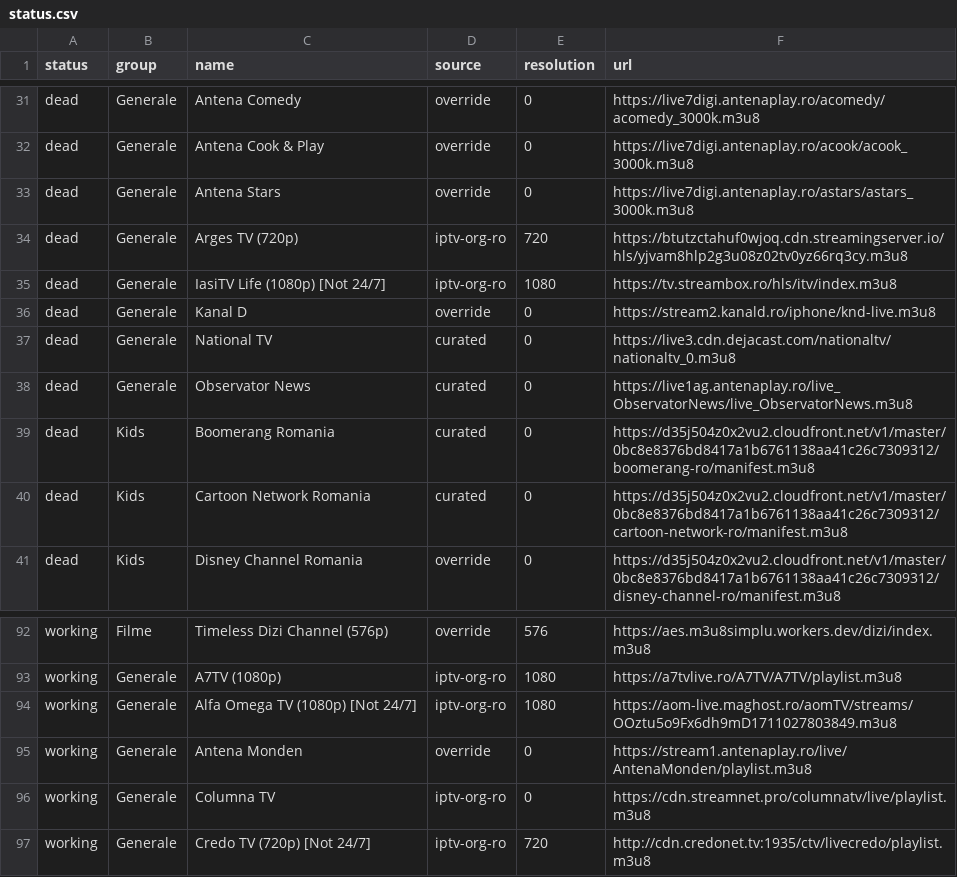
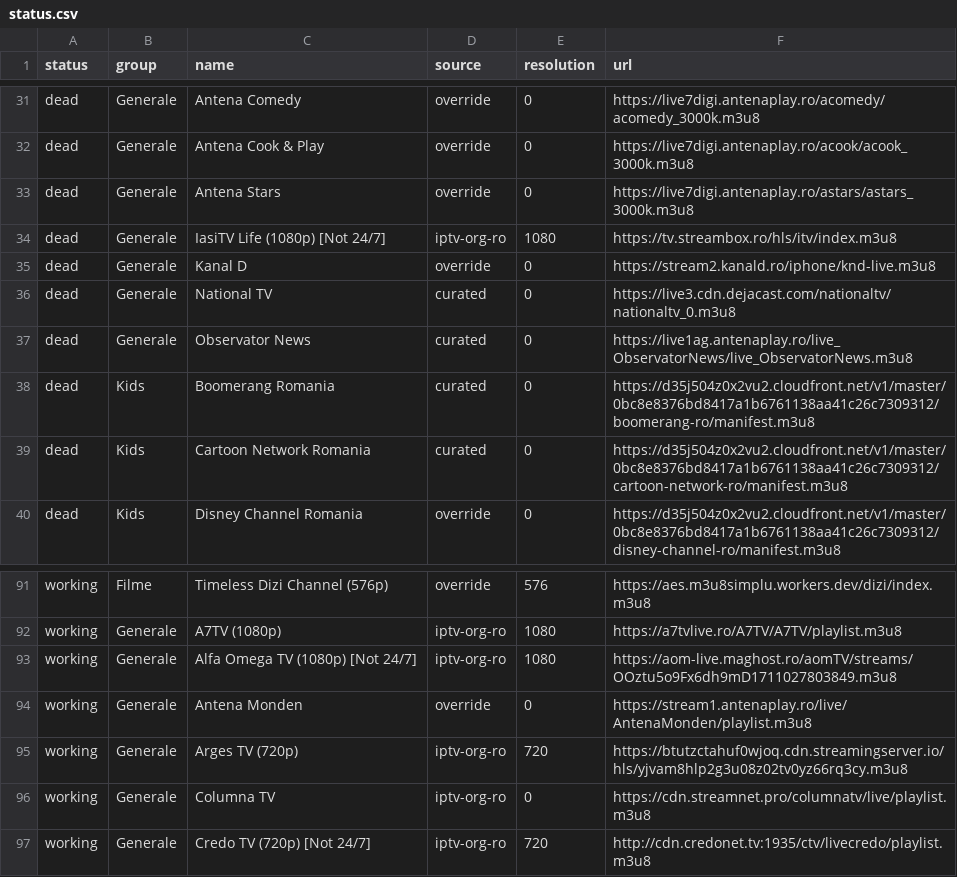
Before and after one commit to carloclim/romania-iptv-list, a CSV file: dist/status.csv, drawn as a sheet; only a part is shown, gaps mark what is left out.

```diff
--- a/dist/status.csv
+++ b/dist/status.csv
@@ -33,3 +33,2 @@ dead,Generale,Antena Cook & Play,override,0,https://live7digi.antenaplay.ro/acoo
 dead,Generale,Antena Stars,override,0,https://live7digi.antenaplay.ro/astars/astars_3000k.m3u8
-dead,Generale,Arges TV (720p),iptv-org-ro,720,https://btutzctahuf0wjoq.cdn.streamingserver.io/hls/yjvam8hlp2g3u08z02tv0yz66rq3cy.m3u8
 dead,Generale,IasiTV Life (1080p) [Not 24/7],iptv-org-ro,1080,https://tv.streambox.ro/hls/itv/index.m3u8
@@ -95,2 +94,3 @@ working,Generale,Alfa Omega TV (1080p) [Not 24/7],iptv-org-ro,1080,https://aom-l
 working,Generale,Antena Monden,override,0,https://stream1.antenaplay.ro/live/AntenaMonden/playlist.m3u8
+working,Generale,Arges TV (720p),iptv-org-ro,720,https://btutzctahuf0wjoq.cdn.streamingserver.io/hls/yjvam8hlp2g3u08z02tv0yz66rq3cy.m3u8
 working,Generale,Columna TV,iptv-org-ro,0,https://cdn.streamnet.pro/columnatv/live/playlist.m3u8
```
Also changed, not shown: 12 other files.
